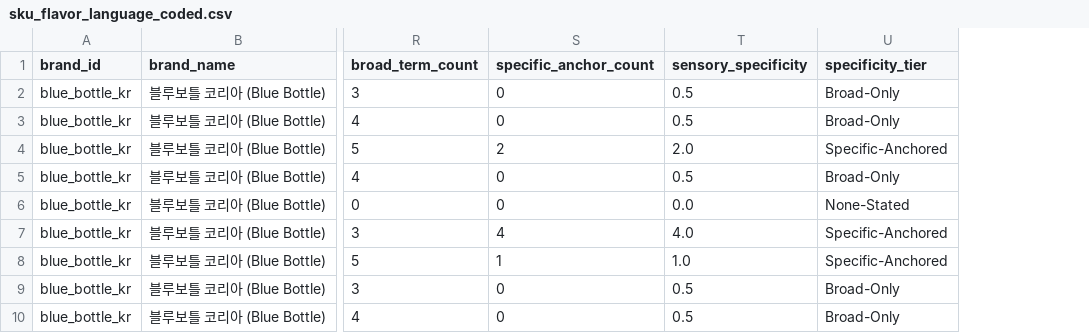
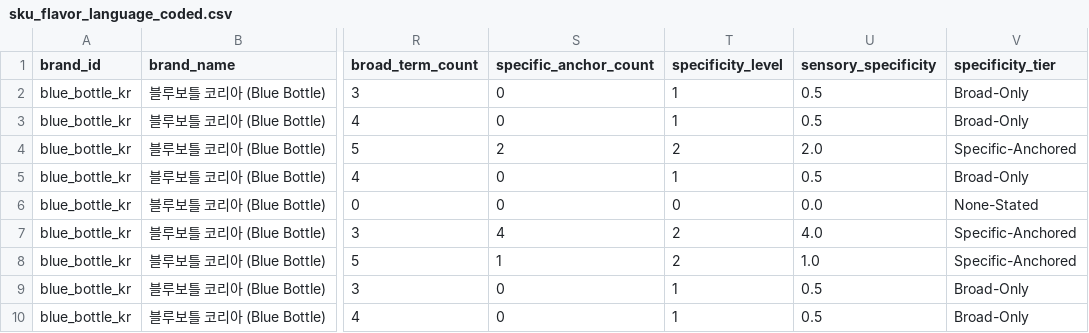
Before and after one commit to CHO-YOUN-SIK/CoffeeGraph, a CSV file: data/processed/brands/sku_flavor_language_coded.csv, drawn as a sheet; only a part is shown, gaps mark what is left out; the diff names each change by its address in the sheet, - before the commit and + after, or states it on an @@ line.

```diff
--- a/data/processed/brands/sku_flavor_language_coded.csv
+++ b/data/processed/brands/sku_flavor_language_coded.csv
+column T (specificity_level), rows 2-10: 1 | 1 | 2 | 1 | 0 | 2 | 2 | 1 | 1
```
Also changed, not shown: data/metadata/collection_log.csv, data/metadata/source_registry.csv, 28 other files.
